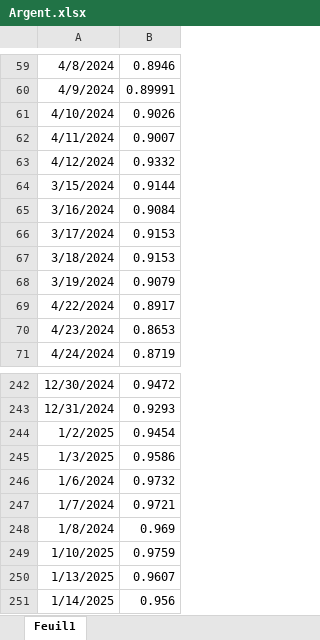
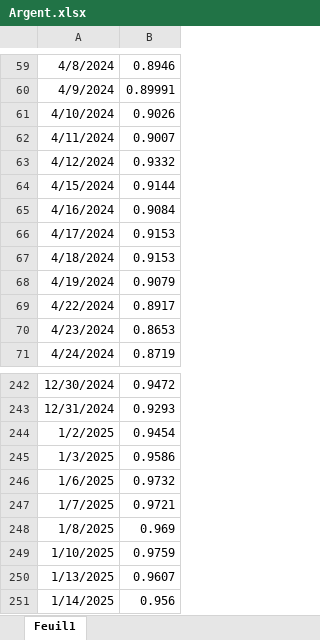
Before and after one commit to BoutahirYassine/Anticipation-of-Raw-Material-Prices, an Excel workbook: DataBI/Argent.xlsx, sheet Feuil1, drawn as a sheet; only a part is shown, gaps mark what is left out; values as stored, in another font and other column widths than the file's, no borders; the diff names each change by its address in the sheet, - before the commit and + after, or states it on an @@ line.

```diff
--- a/DataBI/Argent.xlsx (sheet Feuil1)
+++ b/DataBI/Argent.xlsx (sheet Feuil1)
-A64: 3/15/2024
+A64: 4/15/2024
-A65: 3/16/2024
+A65: 4/16/2024
-A66: 3/17/2024
+A66: 4/17/2024
-A67: 3/18/2024
+A67: 4/18/2024
-A68: 3/19/2024
+A68: 4/19/2024
-A246: 1/6/2024
+A246: 1/6/2025
-A247: 1/7/2024
+A247: 1/7/2025
-A248: 1/8/2024
+A248: 1/8/2025
```
Also changed, not shown: 2 other files.
